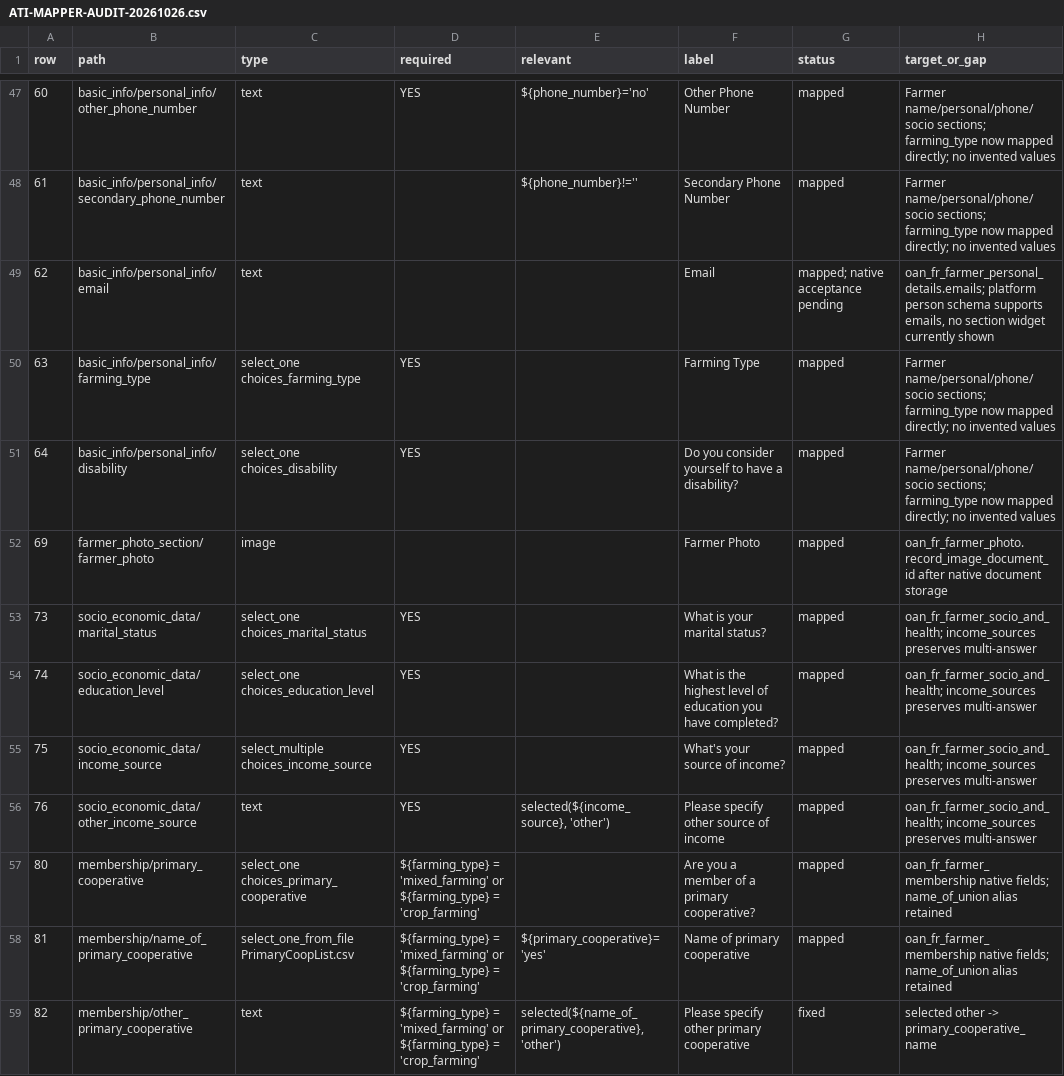
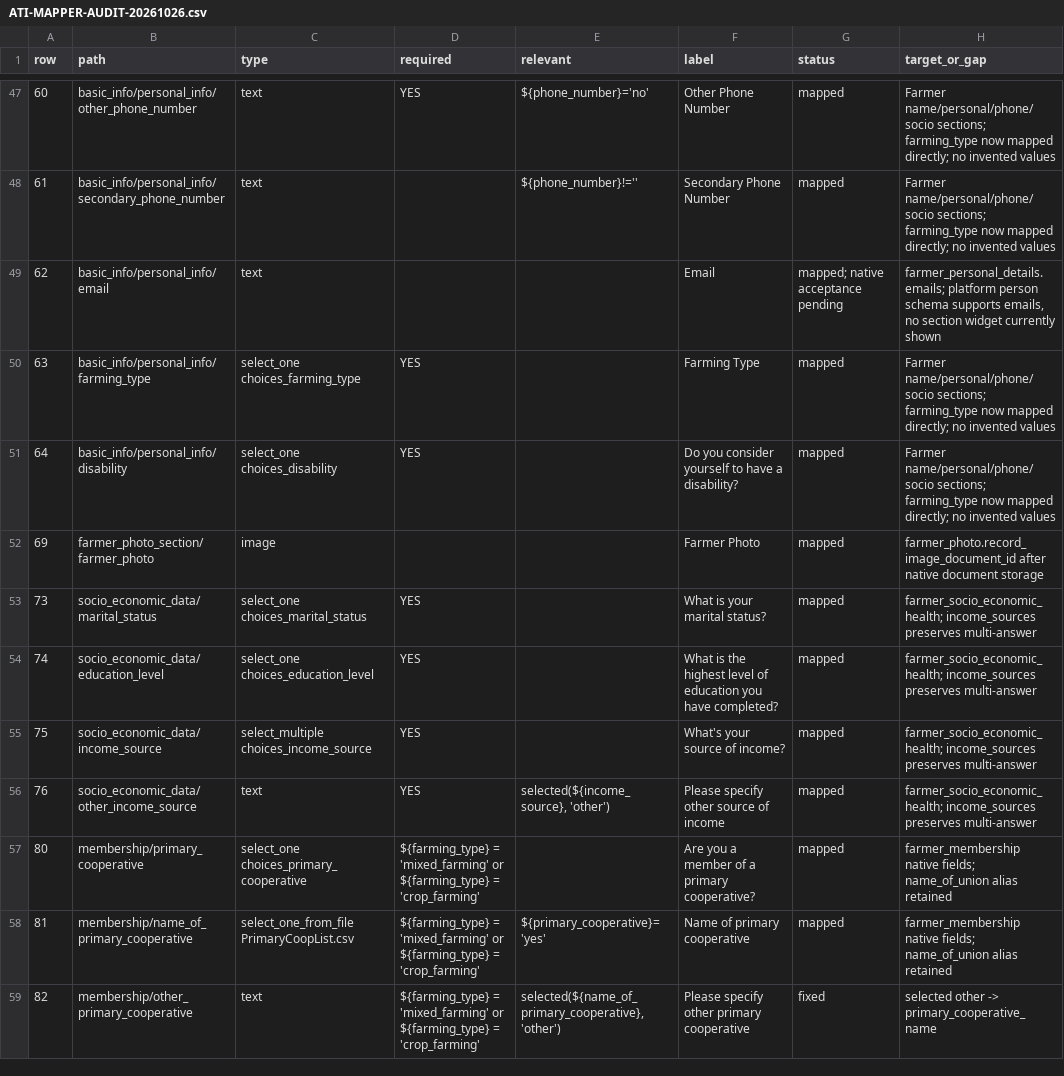
Before and after one commit to Centre-for-Open-Societal-Systems/farmer-registry, a CSV file: docs/odk/ATI-MAPPER-AUDIT-20261026.csv, drawn as a sheet; only a part is shown, gaps mark what is left out; the diff covers the shown part only.

```diff
--- a/docs/odk/ATI-MAPPER-AUDIT-20261026.csv
+++ b/docs/odk/ATI-MAPPER-AUDIT-20261026.csv
@@ -48,12 +48,12 @@ row,path,type,required,relevant,label,status,target_or_gap
 61,basic_info/personal_info/secondary_phone_number,text,,${phone_number}!='',Secondary Phone Number,mapped,Farmer name/personal/phone/socio sections; farming_type now mapped directly; no invented values
-62,basic_info/personal_info/email,text,,,Email,mapped; native acceptance pending,"oan_fr_farmer_personal_details.emails; platform person schema supports emails, no section widget currently shown"
+62,basic_info/personal_info/email,text,,,Email,mapped; native acceptance pending,"farmer_personal_details.emails; platform person schema supports emails, no section widget currently shown"
 63,basic_info/personal_info/farming_type,select_one choices_farming_type,YES,,Farming Type,mapped,Farmer name/personal/phone/socio sections; farming_type now mapped directly; no invented values
 64,basic_info/personal_info/disability,select_one choices_disability,YES,,Do you consider yourself to have a disability?,mapped,Farmer name/personal/phone/socio sections; farming_type now mapped directly; no invented values
-69,farmer_photo_section/farmer_photo,image,,,Farmer Photo,mapped,oan_fr_farmer_photo.record_image_document_id after native document storage
-73,socio_economic_data/marital_status,select_one choices_marital_status,YES,,What is your marital status?,mapped,oan_fr_farmer_socio_and_health; income_sources preserves multi-answer
-74,socio_economic_data/education_level,select_one choices_education_level,YES,,What is the highest level of education you have completed?,mapped,oan_fr_farmer_socio_and_health; income_sources preserves multi-answer
-75,socio_economic_data/income_source,select_multiple choices_income_source,YES,,What's your source of income?,mapped,oan_fr_farmer_socio_and_health; income_sources preserves multi-answer
-76,socio_economic_data/other_income_source,text,YES,"selected(${income_source}, 'other')",Please specify other source of income,mapped,oan_fr_farmer_socio_and_health; income_sources preserves multi-answer
-80,membership/primary_cooperative,select_one choices_primary_cooperative,${farming_type} = 'mixed_farming' or ${farming_type} = 'crop_farming',,Are you a member of a primary cooperative?,mapped,oan_fr_farmer_membership native fields; name_of_union alias retained
-81,membership/name_of_primary_cooperative,select_one_from_file PrimaryCoopList.csv,${farming_type} = 'mixed_farming' or ${farming_type} = 'crop_farming',${primary_cooperative}='yes',Name of primary cooperative,mapped,oan_fr_farmer_membership native fields; name_of_union alias retained
+69,farmer_photo_section/farmer_photo,image,,,Farmer Photo,mapped,farmer_photo.record_image_document_id after native document storage
+73,socio_economic_data/marital_status,select_one choices_marital_status,YES,,What is your marital status?,mapped,farmer_socio_economic_health; income_sources preserves multi-answer
+74,socio_economic_data/education_level,select_one choices_education_level,YES,,What is the highest level of education you have completed?,mapped,farmer_socio_economic_health; income_sources preserves multi-answer
+75,socio_economic_data/income_source,select_multiple choices_income_source,YES,,What's your source of income?,mapped,farmer_socio_economic_health; income_sources preserves multi-answer
+76,socio_economic_data/other_income_source,text,YES,"selected(${income_source}, 'other')",Please specify other source of income,mapped,farmer_socio_economic_health; income_sources preserves multi-answer
+80,membership/primary_cooperative,select_one choices_primary_cooperative,${farming_type} = 'mixed_farming' or ${farming_type} = 'crop_farming',,Are you a member of a primary cooperative?,mapped,farmer_membership native fields; name_of_union alias retained
+81,membership/name_of_primary_cooperative,select_one_from_file PrimaryCoopList.csv,${farming_type} = 'mixed_farming' or ${farming_type} = 'crop_farming',${primary_cooperative}='yes',Name of primary cooperative,mapped,farmer_membership native fields; name_of_union alias retained
 82,membership/other_primary_cooperative,text,${farming_type} = 'mixed_farming' or ${farming_type} = 'crop_farming',"selected(${name_of_primary_cooperative}, 'other')",Please specify other primary cooperative,fixed,selected other -> primary_cooperative_name
```
Also changed, not shown: 15 edited cells elsewhere in this file, 46 other files.
